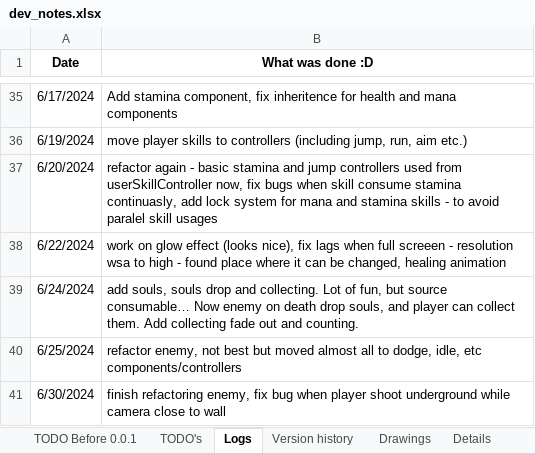
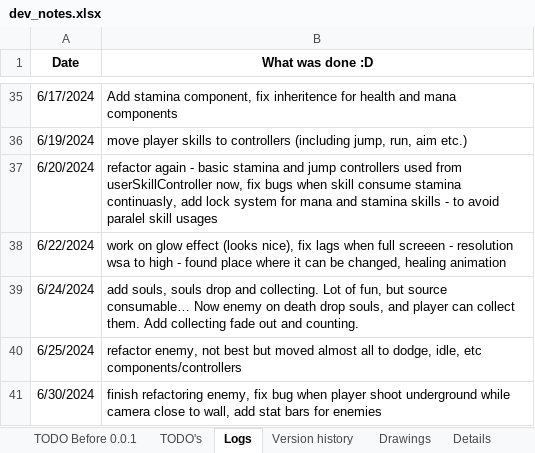
Before and after one commit to IvMov/tower-dungeon, an Excel workbook: dev_notes.xlsx, sheet Logs, drawn as a sheet; only a part is shown, gaps mark what is left out; values as stored, in another font and other column widths than the file's, no borders; the diff names each change by its address in the sheet, - before the commit and + after, or states it on an @@ line.

Commit message:
add stats bars for enemies and connect them to components

```diff
--- a/dev_notes.xlsx (sheet Logs)
+++ b/dev_notes.xlsx (sheet Logs)
-B41 (What was done :D): …close to wall
+B41 (What was done :D): …close to wall, add stat bars for enemies
```
Also changed, not shown: sheet TODO Before 0.0.1, 13 other files.
